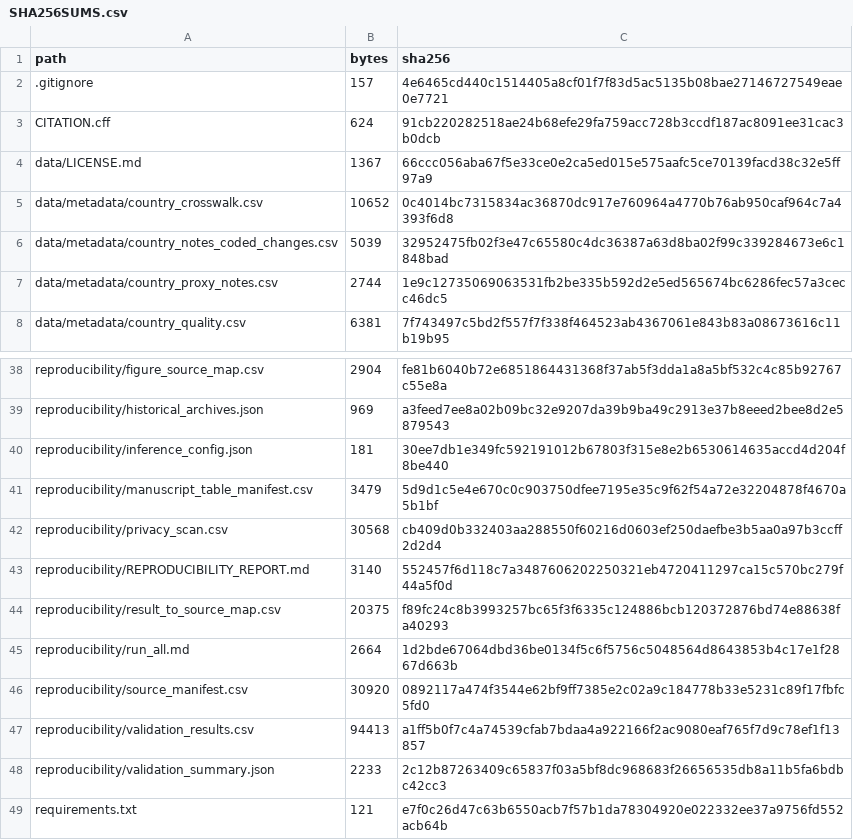
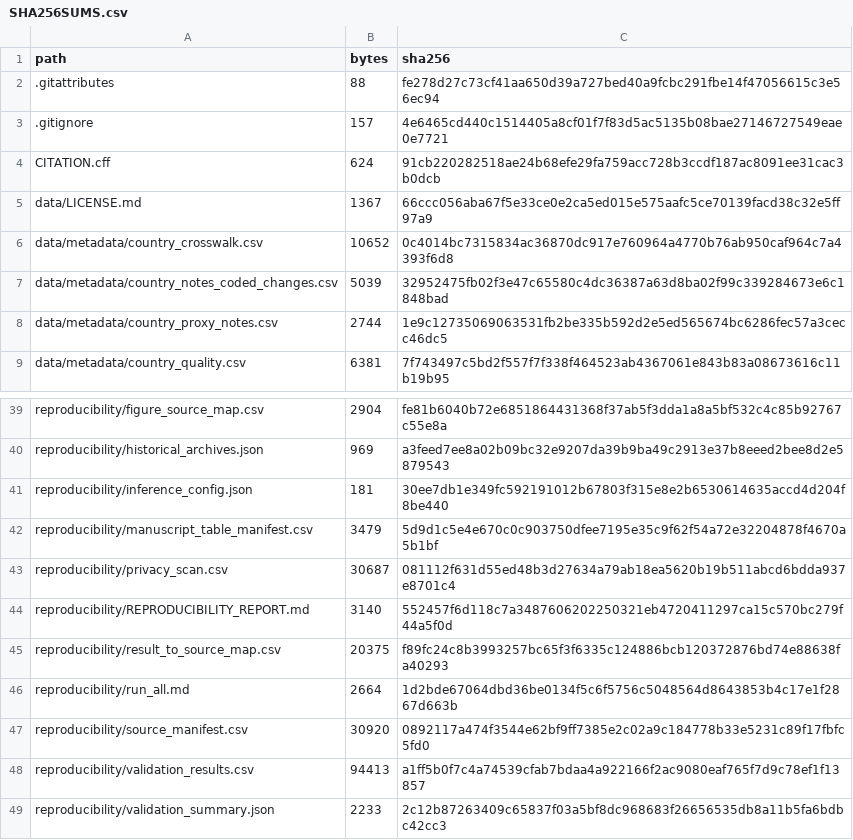
Before and after one commit to HU18164053837-ai/pesticide-crop-decoupling, a CSV file: reproducibility/SHA256SUMS.csv, drawn as a sheet; only a part is shown, gaps mark what is left out; the shorter side is filled out with more unchanged rows.

```diff
--- a/reproducibility/SHA256SUMS.csv
+++ b/reproducibility/SHA256SUMS.csv
@@ -1,2 +1,3 @@
 path,bytes,sha256
+.gitattributes,88,fe278d27c73cf41aa650d39a727bed40a9fcbc291fbe14f47056615c3e56ec94
 .gitignore,157,4e6465cd440c1514405a8cf01f7f83d5ac5135b08bae27146727549eae0e7721
@@ -41,3 +42,3 @@ reproducibility/inference_config.json,181,30ee7db1e349fc592191012b67803f315e8e2b
 reproducibility/manuscript_table_manifest.csv,3479,5d9d1c5e4e670c0c903750dfee7195e35c9f62f54a72e32204878f4670a5b1bf
-reproducibility/privacy_scan.csv,30568,cb409d0b332403aa288550f60216d0603ef250daefbe3b5aa0a97b3ccff2d2d4
+reproducibility/privacy_scan.csv,30687,081112f631d55ed48b3d27634a79ab18ea5620b19b511abcd6bdda937e8701c4
 reproducibility/REPRODUCIBILITY_REPORT.md,3140,552457f6d118c7a3487606202250321eb4720411297ca15c570bc279f44a5f0d
```
Also changed, not shown: reproducibility/file_inventory.csv, reproducibility/privacy_scan.csv, 1 other file.
